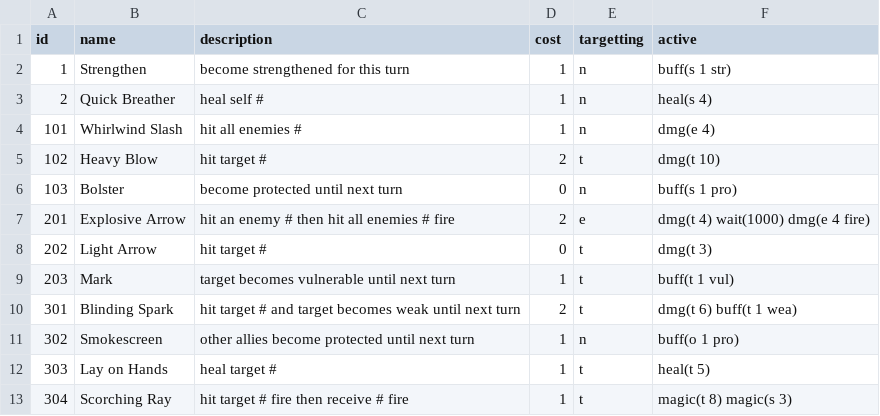
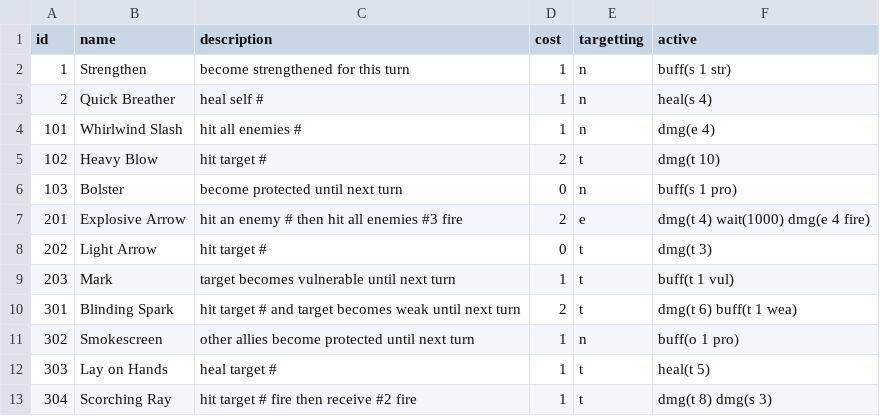
Before and after one commit to thespoonftw/slaythefinaldungeon, a CSV file: Assets/StreamingAssets/Data/Cards.csv, drawn as a sheet.

```diff
--- a/Assets/StreamingAssets/Data/Cards.csv
+++ b/Assets/StreamingAssets/Data/Cards.csv
@@ -6,3 +6,3 @@
 103,Bolster,become protected until next turn,0,n,buff(s 1 pro)
-201,Explosive Arrow,hit an enemy # then hit all enemies # fire,2,e,dmg(t 4) wait(1000) dmg(e 4 fire)
+201,Explosive Arrow,hit an enemy # then hit all enemies #3 fire,2,e,dmg(t 4) wait(1000) dmg(e 4 fire)
 202,Light Arrow,hit target #,0,t,dmg(t 3)
@@ -12,2 +12,2 @@
 303,Lay on Hands,heal target #,1,t,heal(t 5)
-304,Scorching Ray,hit target # fire then receive # fire,1,t,magic(t 8) magic(s 3)
+304,Scorching Ray,hit target # fire then receive #2 fire,1,t,dmg(t 8) dmg(s 3)
```
Also changed, not shown: Assets/StreamingAssets/Data/Equipment.csv, 6 other files.
